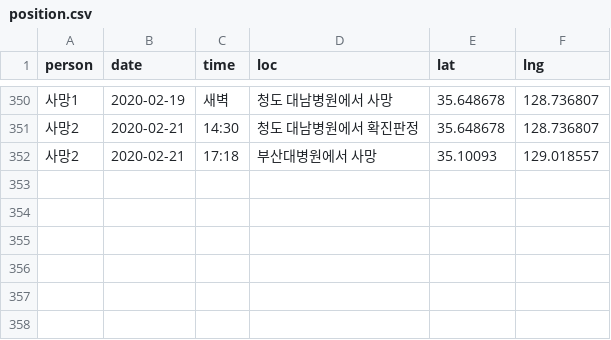
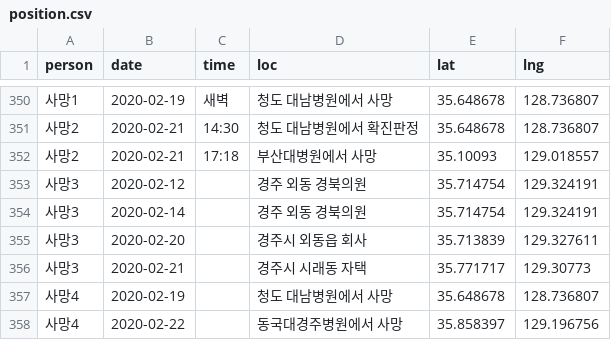
Before and after one commit to soorichu/coronako, a CSV file: public/file/position.csv, drawn as a sheet; only a part is shown, gaps mark what is left out; the diff names each change by its address in the sheet, - before the commit and + after, or states it on an @@ line.

```diff
--- a/public/file/position.csv
+++ b/public/file/position.csv
+row 353: 사망3 | 2020-02-12 |  | 경주 외동 경북의원 | 35.714754 | 129.324191
+row 354: 사망3 | 2020-02-14 |  | 경주 외동 경북의원 | 35.714754 | 129.324191
+row 355: 사망3 | 2020-02-20 |  | 경주시 외동읍 회사 | 35.713839 | 129.327611
+row 356: 사망3 | 2020-02-21 |  | 경주시 시래동 자택 | 35.771717 | 129.30773
+row 357: 사망4 | 2020-02-19 |  | 청도 대남병원에서 사망 | 35.648678 | 128.736807
+row 358: 사망4 | 2020-02-22 |  | 동국대경주병원에서 사망 | 35.858397 | 129.196756
```
Also changed, not shown: public/file/people.csv, 2 other files.
